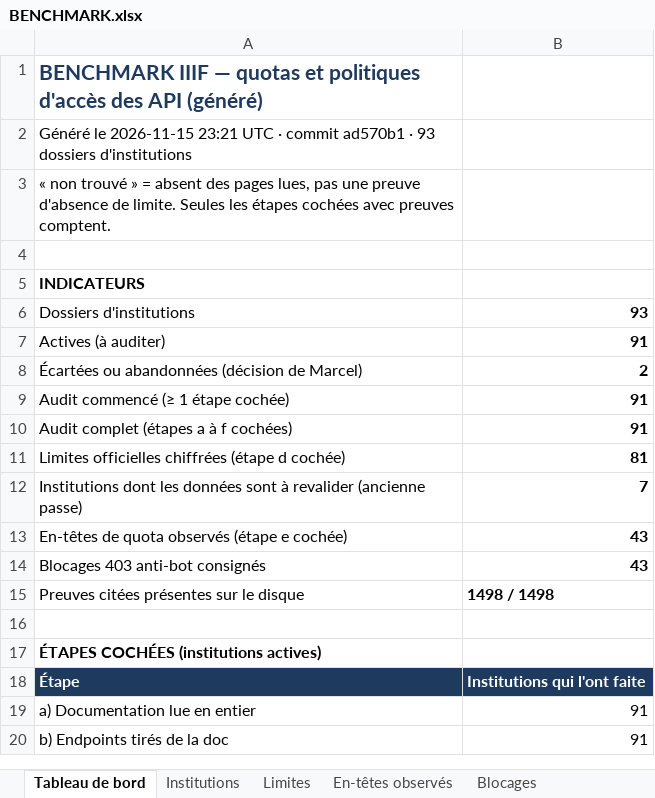
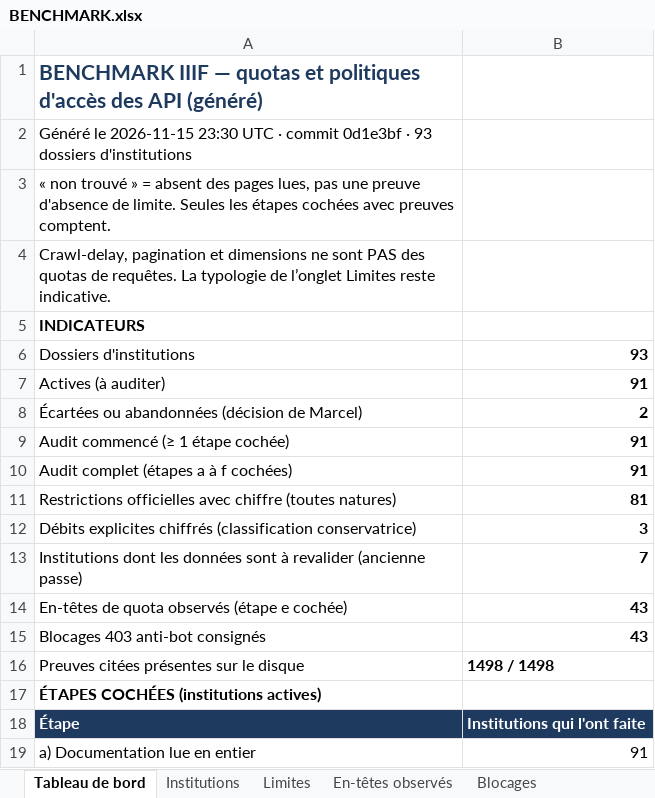
Before and after one commit to maribakulj/Veille-API-IIIF, an Excel workbook: BENCHMARK.xlsx, sheet Tableau de bord, drawn as a sheet; only a part is shown; the shorter side is filled out with more unchanged rows; values as stored, in another font and other column widths than the file's, no borders; charts and pictures not drawn; removed rows and columns are numbered as before the commit, all else as after; the diff names each change by its address in the sheet, - before the commit and + after, or states it on an @@ line.

```diff
--- a/BENCHMARK.xlsx (sheet Tableau de bord)
+++ b/BENCHMARK.xlsx (sheet Tableau de bord)
-A2: …le 2026-11-15 23:21 UTC · commit ad570b1 · 93…
+A2: …le 2026-11-15 23:30 UTC · commit 0d1e3bf · 93…
-A4: (empty)
+A4: Crawl-delay, pagination et dimensions ne sont PAS des quotas de requêtes. La typologie de l’onglet Limites reste indicative.
-A11: Limites officielles chiffrées (étape d cochée)
+A11: Restrictions officielles avec chiffre (toutes natures)
+row 12: Débits explicites chiffrés (classification conservatrice) | 3
-row 16: (empty)
```
Also changed, not shown: sheet Doc exclue, sheet Limites, sheet Journal.
